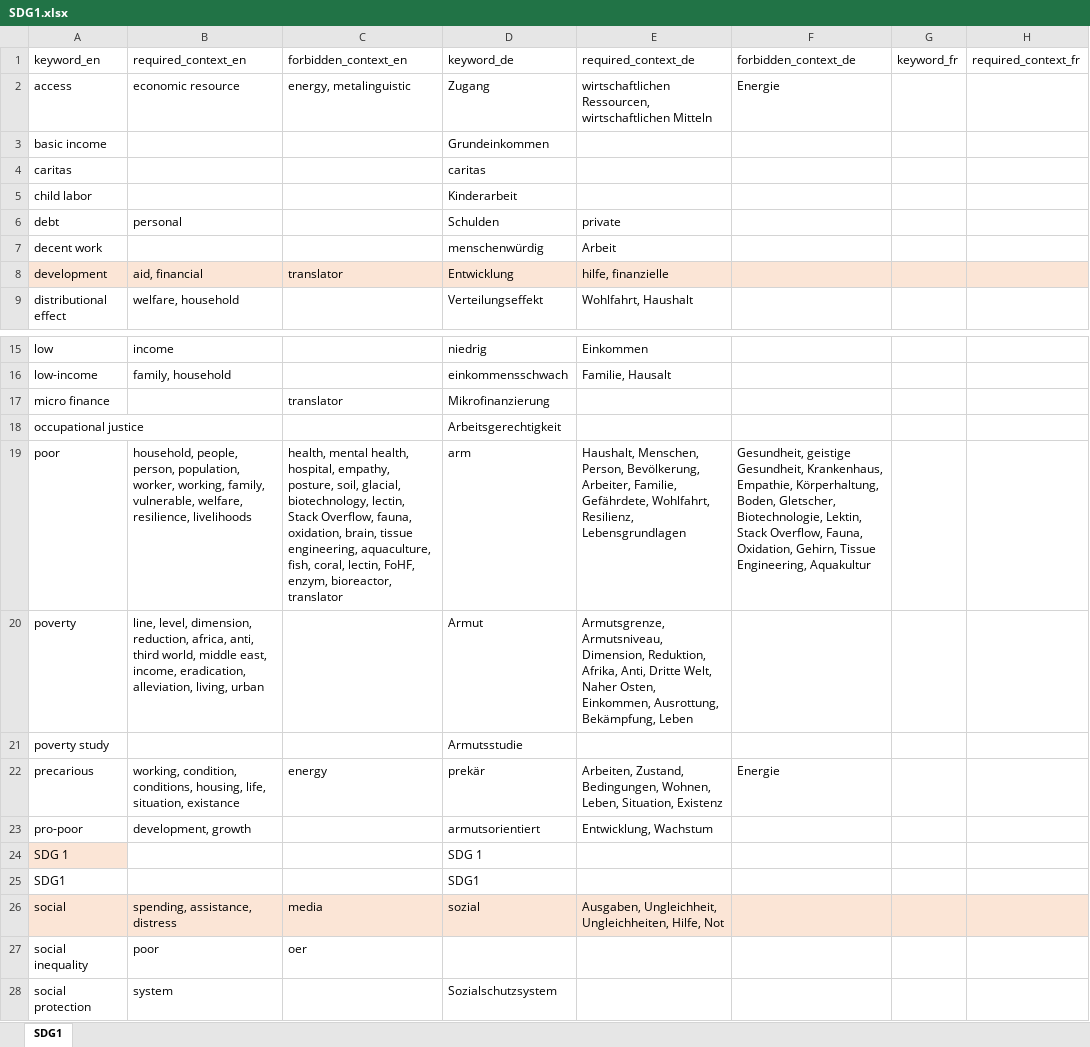
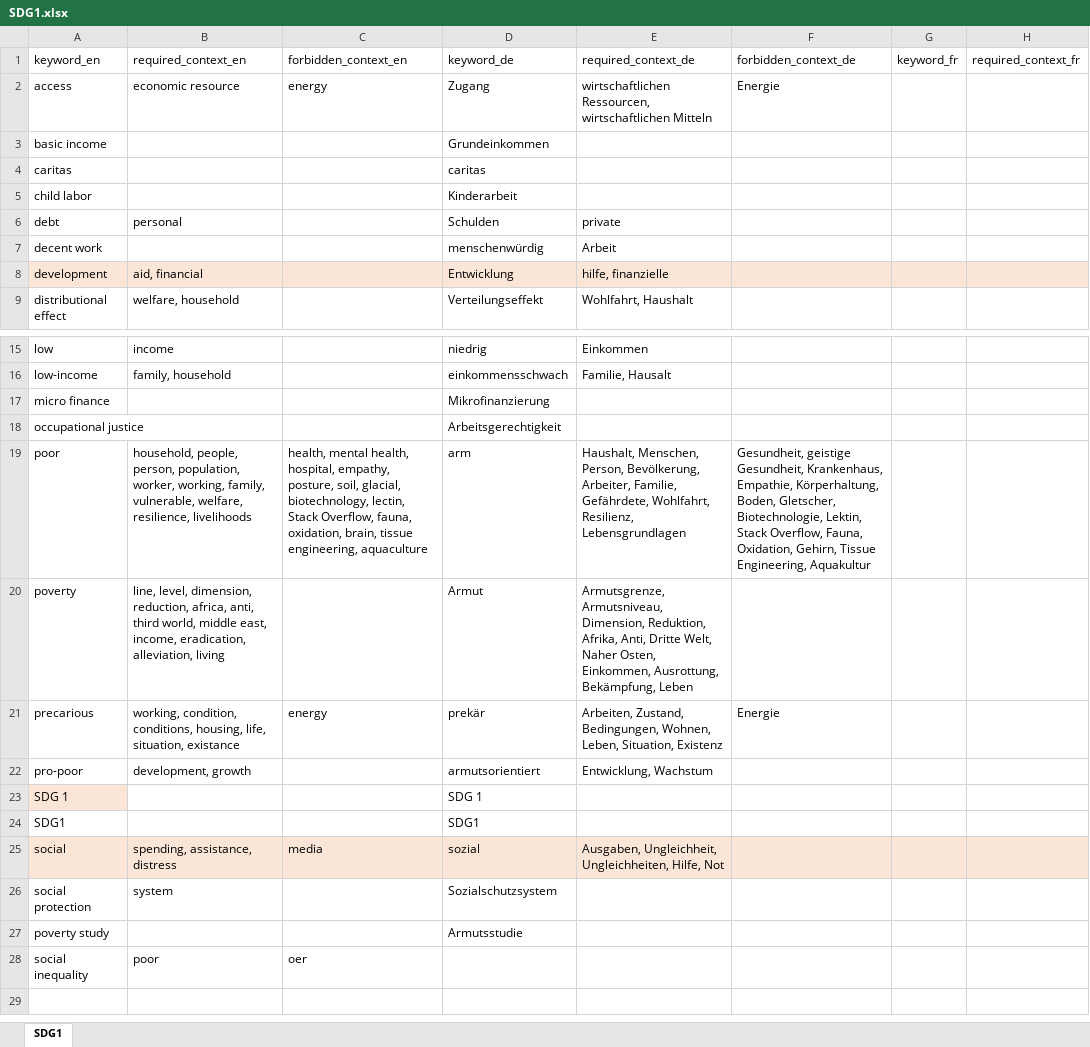
Before and after one commit to sustainability-zhaw/keywords, an Excel workbook: data/sdgs/SDG1.xlsx, sheet SDG1, drawn as a sheet; only a part is shown, gaps mark what is left out; values as stored, in another font and other column widths than the file's, no borders; table styles not drawn; the diff names each change by its address in the sheet, - before the commit and + after, or states it on an @@ line.

Commit message:
Update SDG1.xlsx

```diff
--- a/data/sdgs/SDG1.xlsx (sheet SDG1)
+++ b/data/sdgs/SDG1.xlsx (sheet SDG1)
-C2 (forbidden_context_en): energy, metalinguistic
+C2 (forbidden_context_en): energy
-C8 (forbidden_context_en): translator
+C8 (forbidden_context_en): (empty)
-C17 (forbidden_context_en): translator
+C17 (forbidden_context_en): (empty)
-C19 (forbidden_context_en): …tissue engineering, aquaculture, fish, coral, lectin, FoHF, enzym, bioreactor, translator
+C19 (forbidden_context_en): …tissue engineering, aquaculture
-B20 (required_context_en): …eradication, alleviation, living, urban
+B20 (required_context_en): …eradication, alleviation, living
@@ row 28 moved to row 26: social protection @@
@@ row 21 moved to row 27: poverty study @@
```
